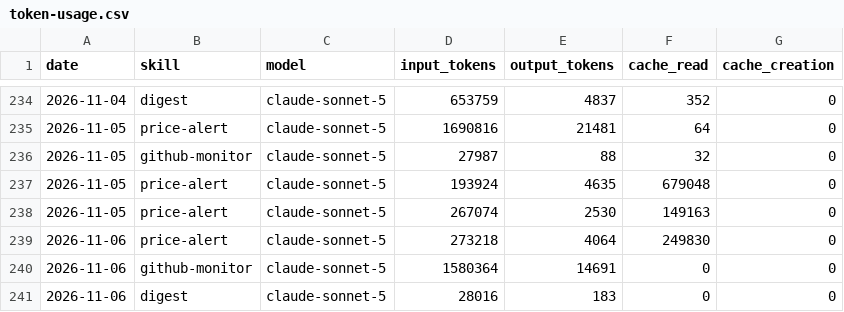
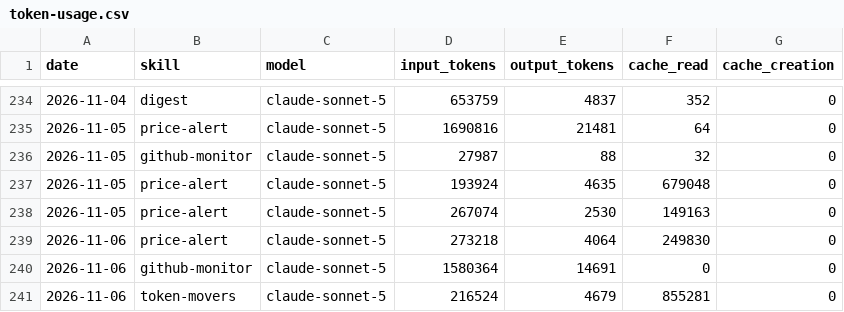
Before and after one commit to ildus650-pixel/aeon, a CSV file: memory/token-usage.csv, drawn as a sheet; only a part is shown, gaps mark what is left out.

Commit message:
chore(token-movers): auto-commit 2026-11-06

```diff
--- a/memory/token-usage.csv
+++ b/memory/token-usage.csv
@@ -240,2 +240,2 @@ date,skill,model,input_tokens,output_tokens,cache_read,cache_creation
 2026-11-06,github-monitor,claude-sonnet-5,1580364,14691,0,0
-2026-11-06,digest,claude-sonnet-5,28016,183,0,0
+2026-11-06,token-movers,claude-sonnet-5,216524,4679,855281,0
```
Also changed, not shown: 4 other files.
